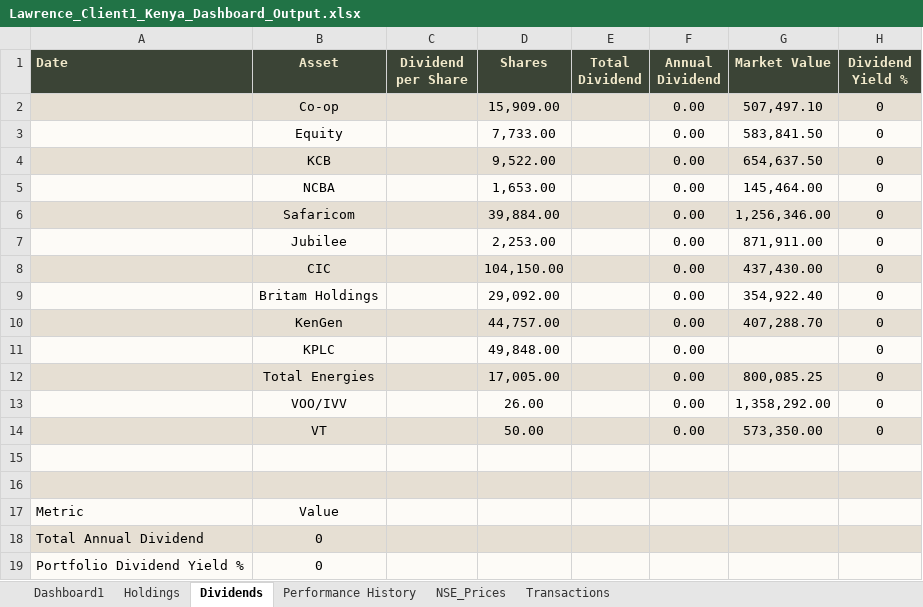
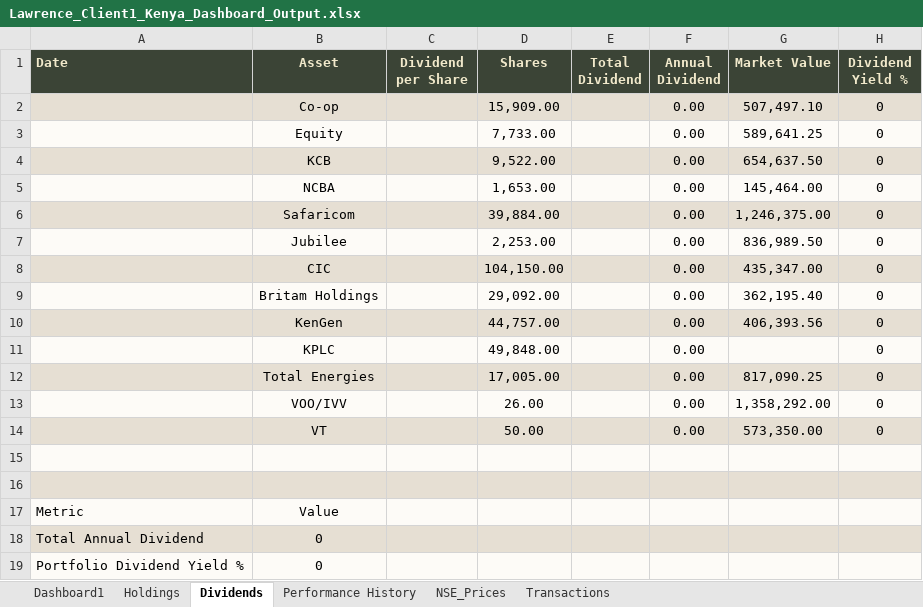
Before and after one commit to lawrenceowini/PortfolioTracker, an Excel workbook: reports/Lawrence_Client1_Kenya_Dashboard_Output.xlsx, sheet Dividends, drawn as a sheet; values as stored, in another font and other column widths than the file's, no borders; the diff names each change by its address in the sheet, - before the commit and + after, or states it on an @@ line.

```diff
--- a/reports/Lawrence_Client1_Kenya_Dashboard_Output.xlsx (sheet Dividends)
+++ b/reports/Lawrence_Client1_Kenya_Dashboard_Output.xlsx (sheet Dividends)
-G3 (Market Value): 583,841.50
+G3 (Market Value): 589,641.25
-G6 (Market Value): 1,256,346.00
+G6 (Market Value): 1,246,375.00
-G7 (Market Value): 871,911.00
+G7 (Market Value): 836,989.50
-G8 (Market Value): 437,430.00
+G8 (Market Value): 435,347.00
-G9 (Market Value): 354,922.40
+G9 (Market Value): 362,195.40
-G10 (Market Value): 407,288.70
+G10 (Market Value): 406,393.56
-G12 (Market Value): 800,085.25
+G12 (Market Value): 817,090.25
```
Also changed, not shown: sheet Holdings, sheet Dashboard1, sheet Transactions, sheet NSE_Prices, sheet Performance History, 15 other files.
